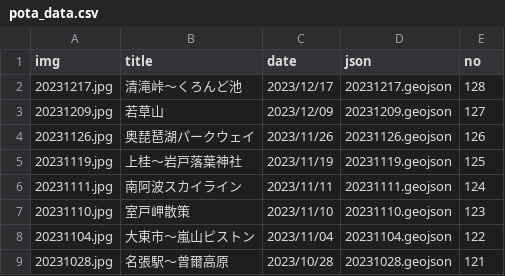
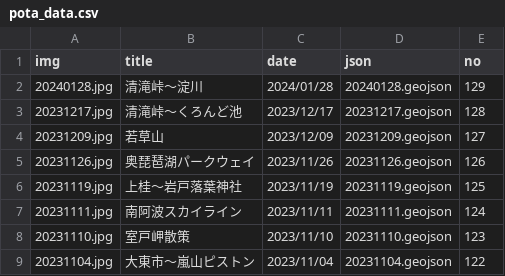
Before and after one commit to termat/potaling, a CSV file: public/pota_data.csv, drawn as a sheet; only a part is shown; the shorter side is filled out with more unchanged rows.

```diff
--- a/public/pota_data.csv
+++ b/public/pota_data.csv
@@ -1,2 +1,3 @@
 img,title,date,json,no
+20240128.jpg,清滝峠～淀川,2024/01/28,20240128.geojson,129
 20231217.jpg,清滝峠～くろんど池,2023/12/17,20231217.geojson,128
```
Also changed, not shown: 2 other files.
